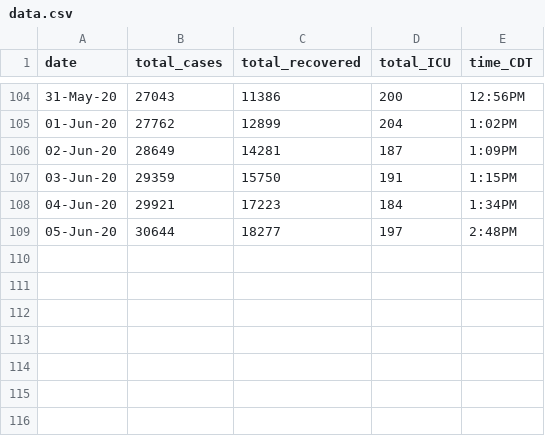
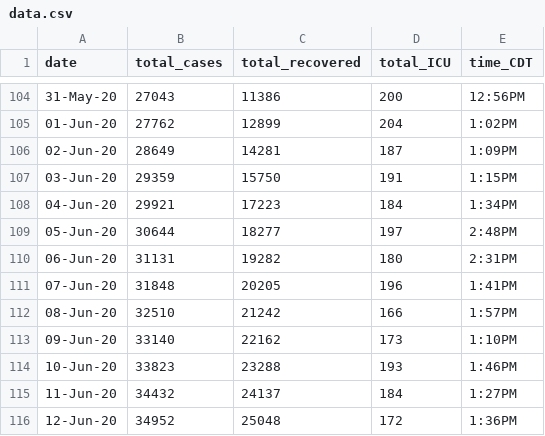
Before and after one commit to nitromannitol/nitromannitol.github.io, a CSV file: data.csv, drawn as a sheet; only a part is shown, gaps mark what is left out; the diff names each change by its address in the sheet, - before the commit and + after, or states it on an @@ line.

```diff
--- a/data.csv
+++ b/data.csv
+row 110: 06-Jun-20 | 31131 | 19282 | 180 | 2:31PM
+row 111: 07-Jun-20 | 31848 | 20205 | 196 | 1:41PM
+row 112: 08-Jun-20 | 32510 | 21242 | 166 | 1:57PM
+row 113: 09-Jun-20 | 33140 | 22162 | 173 | 1:10PM
+row 114: 10-Jun-20 | 33823 | 23288 | 193 | 1:46PM
+row 115: 11-Jun-20 | 34432 | 24137 | 184 | 1:27PM
+row 116: 12-Jun-20 | 34952 | 25048 | 172 | 1:36PM
```
Also changed, not shown: data_fit.csv, 4 other files.
